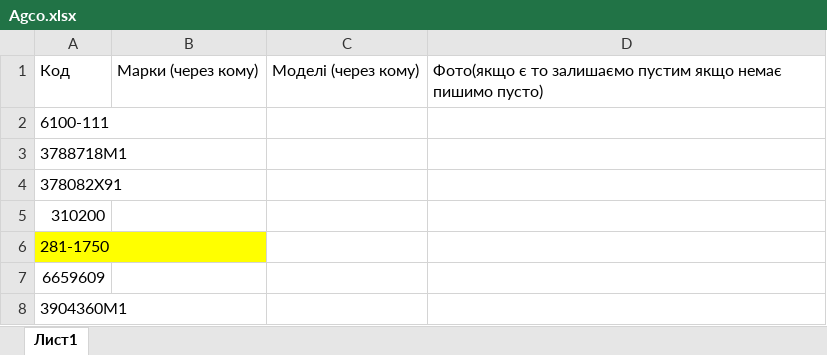
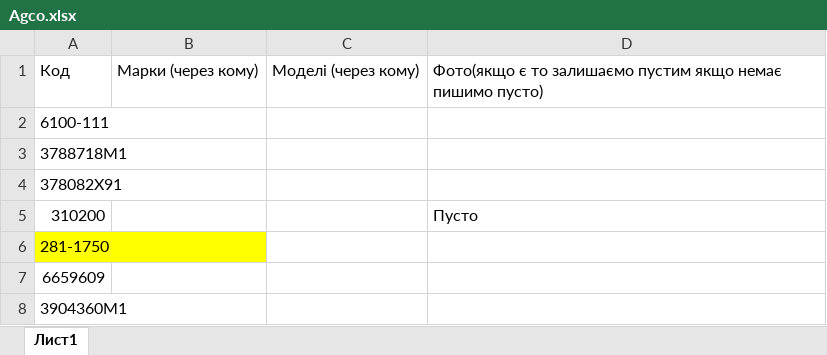
Before and after one commit to SergeiMukha/agco-autoparts-parser, an Excel workbook: Agco.xlsx, sheet Лист1, drawn as a sheet; only a part is shown; values as stored, in another font and other column widths than the file's, no borders; the diff names each change by its address in the sheet, - before the commit and + after, or states it on an @@ line.

```diff
--- a/Agco.xlsx (sheet Лист1)
+++ b/Agco.xlsx (sheet Лист1)
-D5: (empty)
+D5: Пусто
```
Also changed, not shown: 3 other files.
